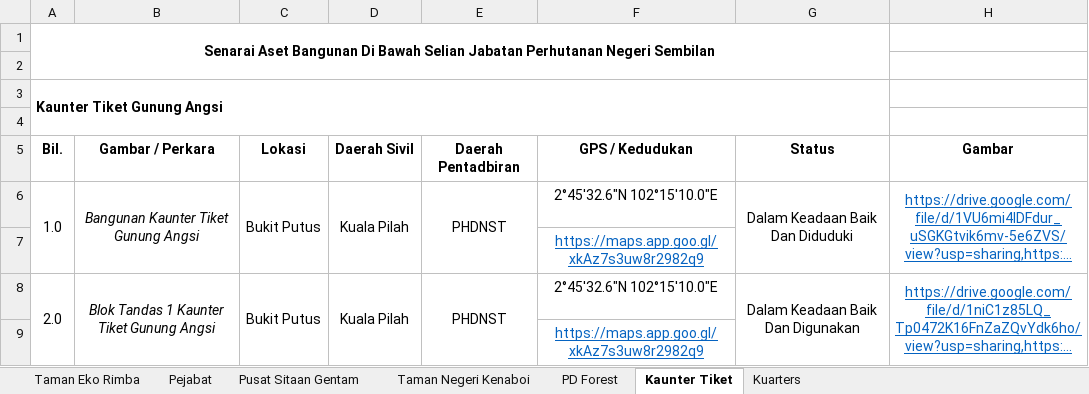
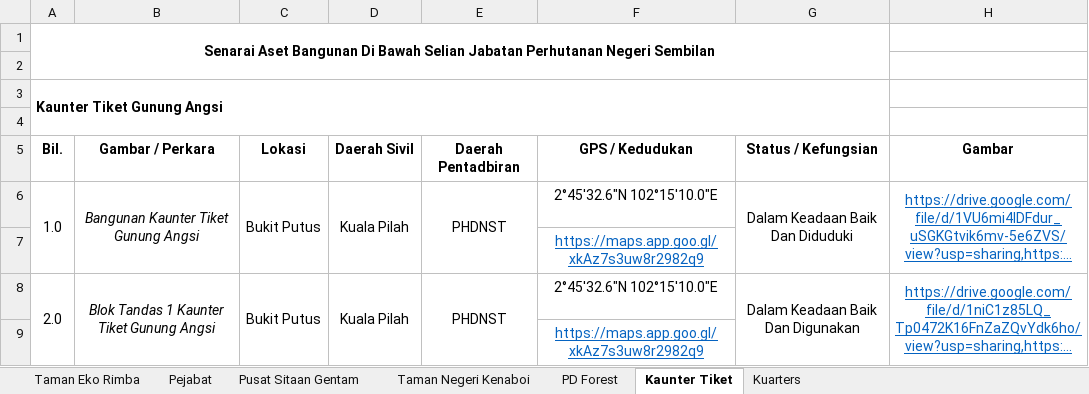
Before and after one commit to mohamadizwan-wq/Data-Aset-Bangunan-Jabatan-Perhutanan, an Excel workbook: data.xlsx, sheet Kaunter Tiket, drawn as a sheet; only a part is shown; long unchanged cells end in …; values as stored, in another font and other column widths than the file's, no borders; the diff names each change by its address in the sheet, - before the commit and + after, or states it on an @@ line.

Commit message:
Add files via upload

```diff
--- a/data.xlsx (sheet Kaunter Tiket)
+++ b/data.xlsx (sheet Kaunter Tiket)
-G5: Status
+G5: Status / Kefungsian
```
Also changed, not shown: sheet Kuarters.
